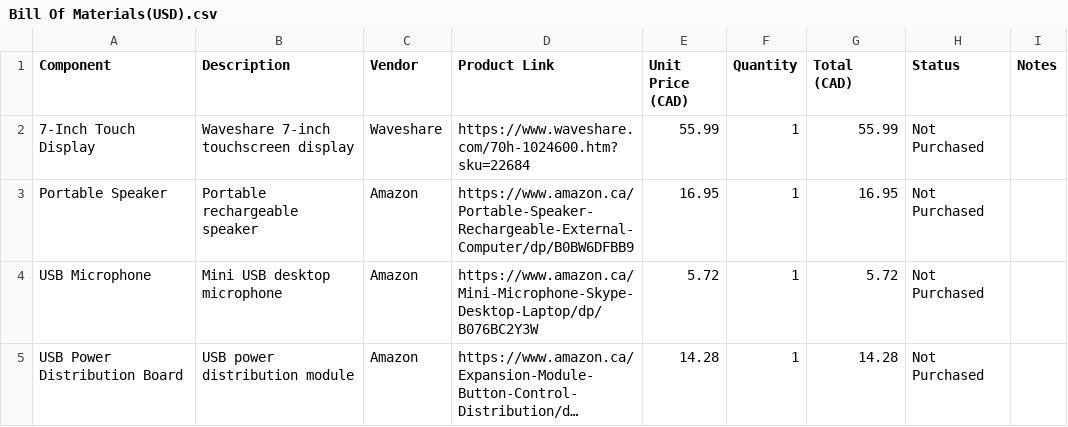
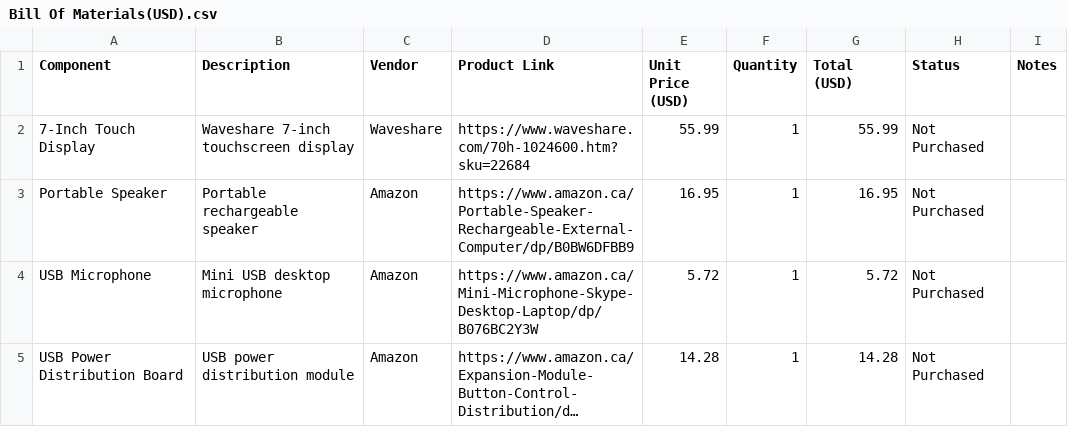
Before and after one commit to HarmanDhadi/HD-Tab, a CSV file: Bill Of Materials(USD).csv, drawn as a sheet; only a part is shown; long unchanged cells end in ….

Commit message:
Change currency from CAD to USD in BOM

```diff
--- a/Bill Of Materials(USD).csv
+++ b/Bill Of Materials(USD).csv
@@ -1,2 +1,2 @@
-Component,Description,Vendor,Product Link,Unit Price (CAD),Quantity,Total (CAD),Status,Notes
+Component,Description,Vendor,Product Link,Unit Price (USD),Quantity,Total (USD),Status,Notes
 7-Inch Touch Display,Waveshare 7-inch touchscreen display,Waveshare,https://www.waveshare.com/70h-1024600.htm?sku=22684,55.99,1,55.99,Not Purchased,
```
